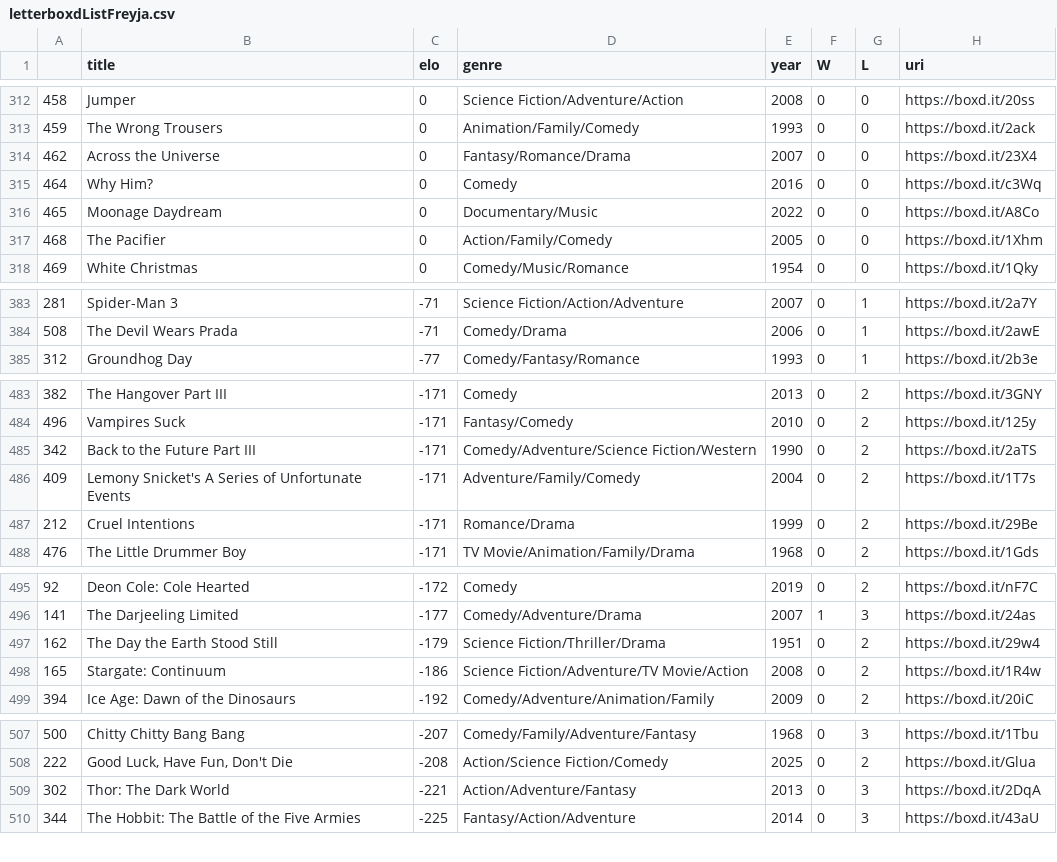
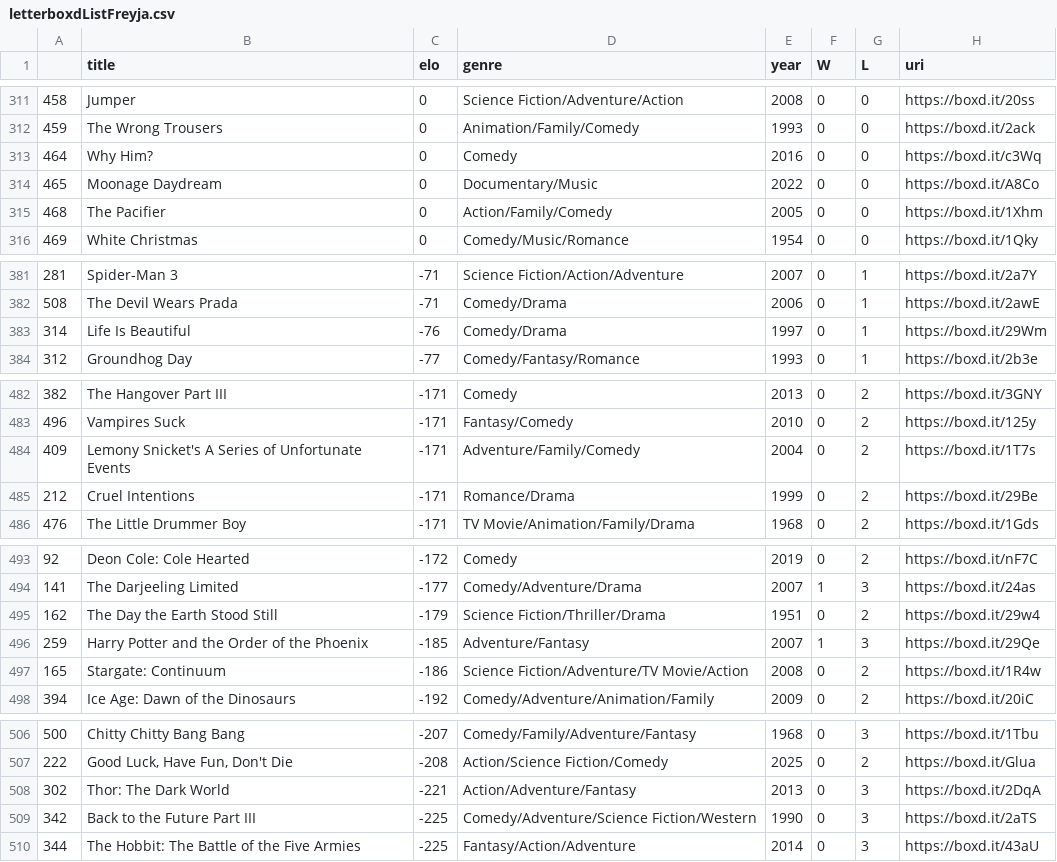
Before and after one commit to freyja-bt/movie_ranker, a CSV file: letterboxdListFreyja.csv, drawn as a sheet; only a part is shown, gaps mark what is left out; removed rows and columns are numbered as before the commit, all else as after; the diff covers the shown part only; the diff names each change by its address in the sheet, - before the commit and + after, or states it on an @@ line.

```diff
--- a/letterboxdListFreyja.csv
+++ b/letterboxdListFreyja.csv
-row 314: 462 | Across the Universe | 0 | Fantasy/Romance/Drama | 2007 | 0 | 0 | https://boxd.it/23X4
+row 383: 314 | Life Is Beautiful | -76 | Comedy/Drama | 1997 | 0 | 1 | https://boxd.it/29Wm
-row 485: 342 | Back to the Future Part III | -171 | Comedy/Adventure/Science Fiction/Western | 1990 | 0 | 2 | https://boxd.it/2aTS
+row 496: 259 | Harry Potter and the Order of the Phoenix | -185 | Adventure/Fantasy | 2007 | 1 | 3 | https://boxd.it/29Qe
+row 509: 342 | Back to the Future Part III | -225 | Comedy/Adventure/Science Fiction/Western | 1990 | 0 | 3 | https://boxd.it/2aTS
```
Also changed, not shown: 7 added rows and 8 removed rows elsewhere in this file.
